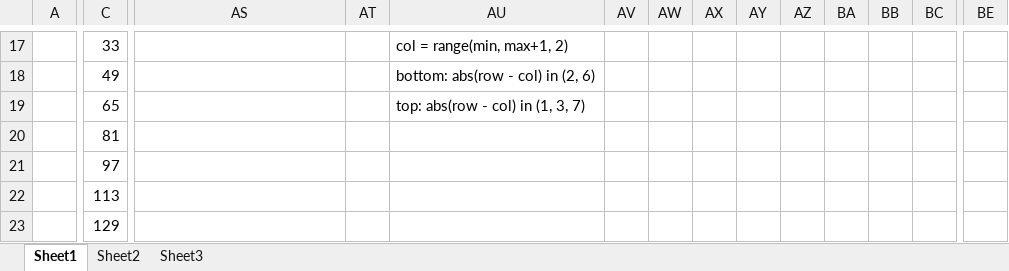
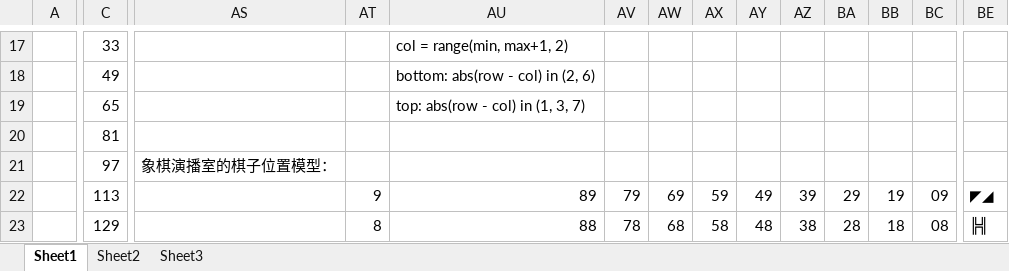
Before and after one commit to hbsxcjp/ChineseChess, an Excel workbook: chessboard.xlsx, sheet Sheet1, drawn as a sheet; only a part is shown, gaps mark what is left out; values as stored, in another font and other column widths than the file's, no cell formats; the diff covers the shown part only; the diff names each change by its address in the sheet, - before the commit and + after, or states it on an @@ line.

```diff
--- a/chessboard.xlsx (sheet Sheet1)
+++ b/chessboard.xlsx (sheet Sheet1)
-AS21: (empty)
+AS21: 象棋演播室的棋子位置模型：
-AT22: (empty)
+AT22: 9
-AU22: (empty)
+AU22: 89
-AV22: (empty)
+AV22: 79
-AW22: (empty)
+AW22: 69
-AX22: (empty)
+AX22: 59
-AY22: (empty)
+AY22: 49
-AZ22: (empty)
+AZ22: 39
-BA22: (empty)
+BA22: 29
-BB22: (empty)
+BB22: 19
-BC22: (empty)
+BC22: 09
-BE22: (empty)
+BE22: ◤◢
-AT23: (empty)
+AT23: 8
-AU23: (empty)
+AU23: 88
-AV23: (empty)
+AV23: 78
-AW23: (empty)
+AW23: 68
-AX23: (empty)
+AX23: 58
-AY23: (empty)
+AY23: 48
-AZ23: (empty)
+AZ23: 38
-BA23: (empty)
+BA23: 28
-BB23: (empty)
+BB23: 18
-BC23: (empty)
+BC23: 08
-BE23: (empty)
+BE23: ╠╣
```
Also changed, not shown: 3 added rows and 72 edited cells elsewhere in this sheet, cell formats, 9 other files.
